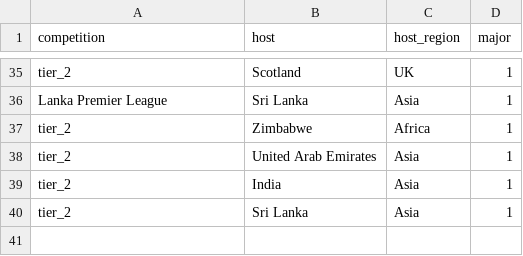
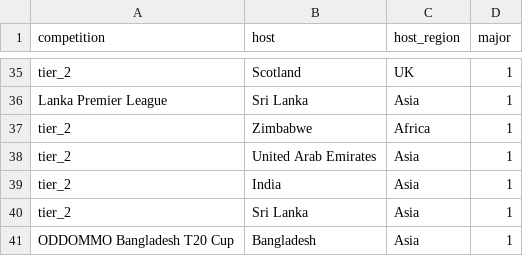
Before and after one commit to jodrna/armadaCricket, a CSV file: men/playerRatings/batT20Mens/auxiliaries/batRatingsFor.csv, drawn as a sheet; only a part is shown, gaps mark what is left out; the diff names each change by its address in the sheet, - before the commit and + after, or states it on an @@ line.

```diff
--- a/men/playerRatings/batT20Mens/auxiliaries/batRatingsFor.csv
+++ b/men/playerRatings/batT20Mens/auxiliaries/batRatingsFor.csv
+row 41: ODDOMMO Bangladesh T20 Cup | Bangladesh | Asia | 1
```
Also changed, not shown: men/playerRatings/bowlT20Mens/auxiliaries/bowlTierData.csv, 20 other files.
